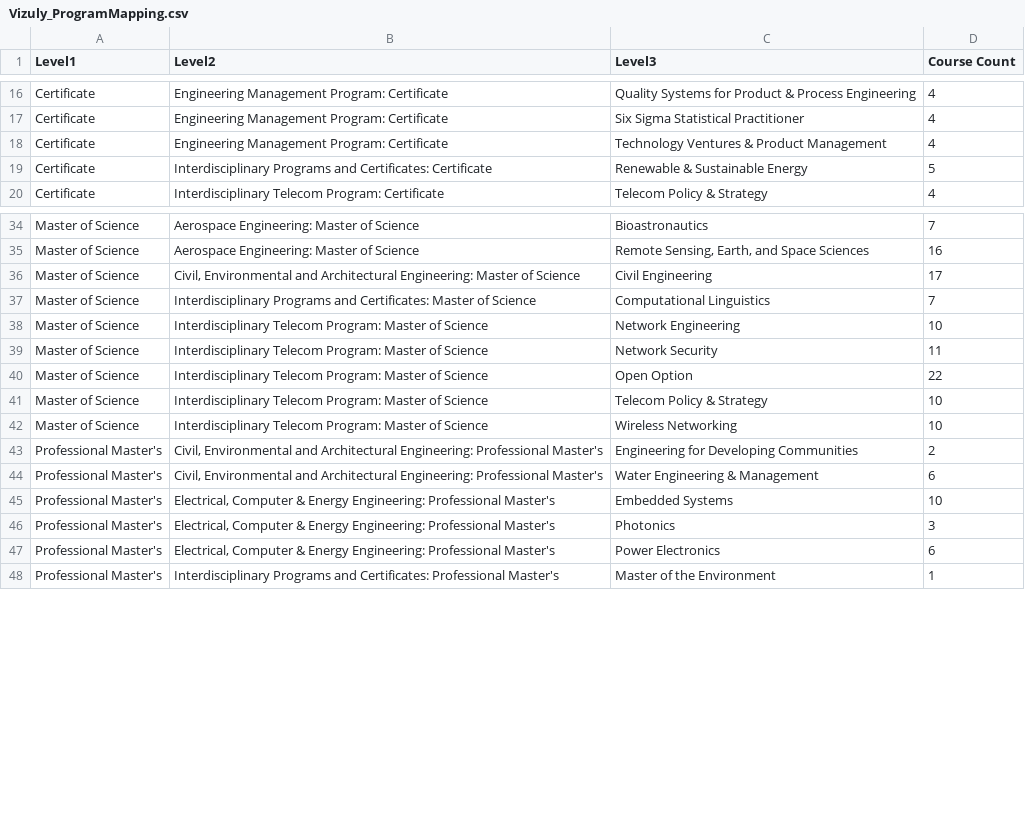
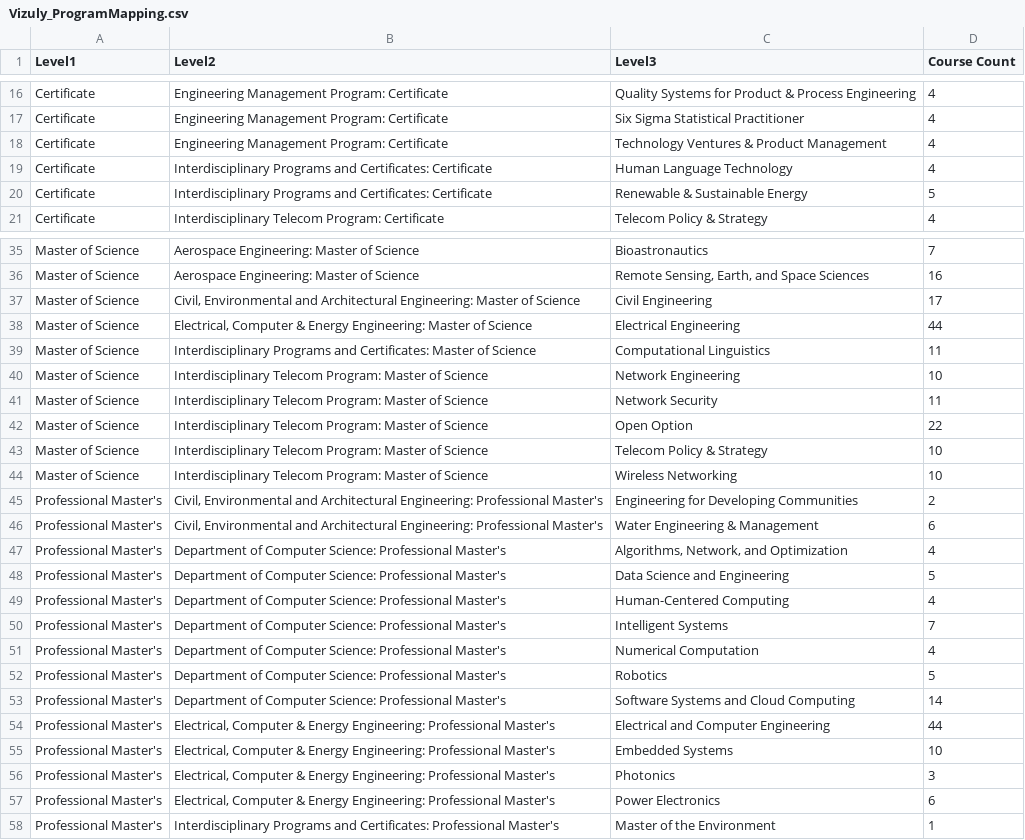
Before and after one commit to jmfoster/online_course_mapping, a CSV file: docs/data/Vizuly_ProgramMapping.csv, drawn as a sheet; only a part is shown, gaps mark what is left out.

Commit message:
updated data for vizuly interactive visualization

```diff
--- a/docs/data/Vizuly_ProgramMapping.csv
+++ b/docs/data/Vizuly_ProgramMapping.csv
@@ -18,2 +18,3 @@ Certificate,Engineering Management Program: Certificate,Six Sigma Statistical Pr
 Certificate,Engineering Management Program: Certificate,Technology Ventures & Product Management,4
+Certificate,Interdisciplinary Programs and Certificates: Certificate,Human Language Technology,4
 Certificate,Interdisciplinary Programs and Certificates: Certificate,Renewable & Sustainable Energy,5
@@ -36,3 +37,4 @@ Master of Science,Aerospace Engineering: Master of Science,"Remote Sensing, Eart
 Master of Science,"Civil, Environmental and Architectural Engineering: Master of Science",Civil Engineering,17
-Master of Science,Interdisciplinary Programs and Certificates: Master of Science,Computational Linguistics,7
+Master of Science,"Electrical, Computer & Energy Engineering: Master of Science",Electrical Engineering,44
+Master of Science,Interdisciplinary Programs and Certificates: Master of Science,Computational Linguistics,11
 Master of Science,Interdisciplinary Telecom Program: Master of Science,Network Engineering,10
@@ -44,2 +46,10 @@ Professional Master's,"Civil, Environmental and Architectural Engineering: Profe
 Professional Master's,"Civil, Environmental and Architectural Engineering: Professional Master's",Water Engineering & Management,6
+Professional Master's,Department of Computer Science: Professional Master's,"Algorithms, Network, and Optimization",4
+Professional Master's,Department of Computer Science: Professional Master's,Data Science and Engineering,5
+Professional Master's,Department of Computer Science: Professional Master's,Human-Centered Computing,4
+Professional Master's,Department of Computer Science: Professional Master's,Intelligent Systems,7
+Professional Master's,Department of Computer Science: Professional Master's,Numerical Computation,4
+Professional Master's,Department of Computer Science: Professional Master's,Robotics,5
+Professional Master's,Department of Computer Science: Professional Master's,Software Systems and Cloud Computing,14
+Professional Master's,"Electrical, Computer & Energy Engineering: Professional Master's",Electrical and Computer Engineering,44
 Professional Master's,"Electrical, Computer & Energy Engineering: Professional Master's",Embedded Systems,10
```
Also changed, not shown: 1 other file.
